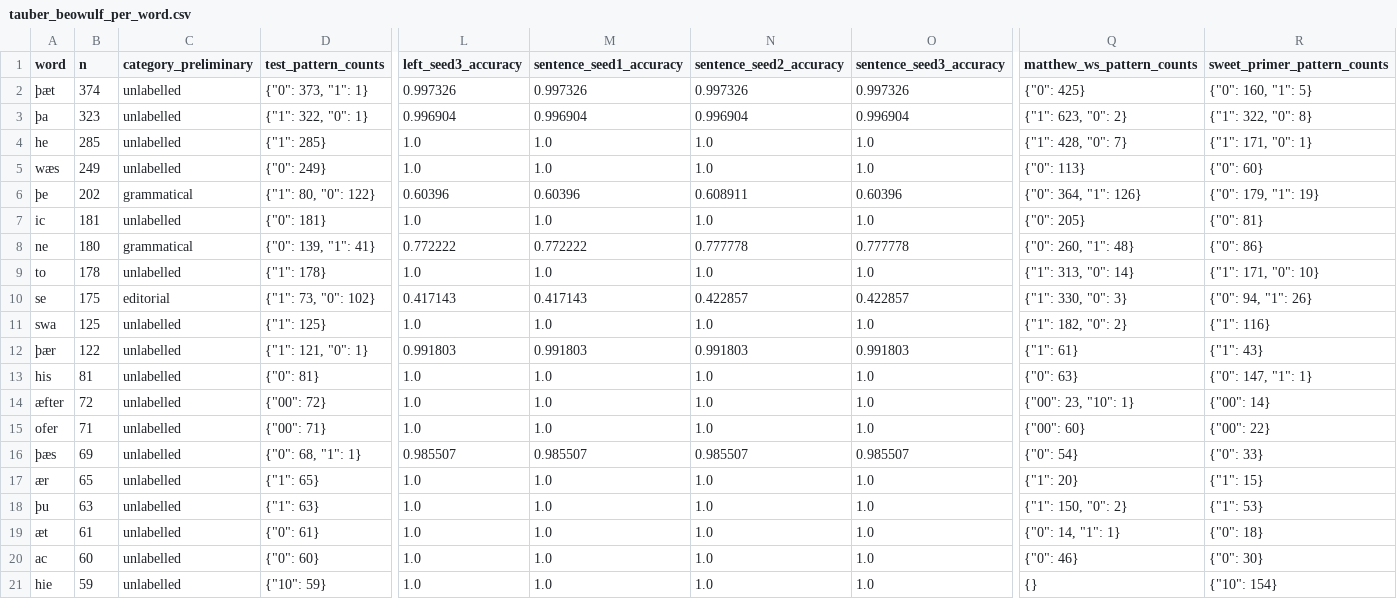
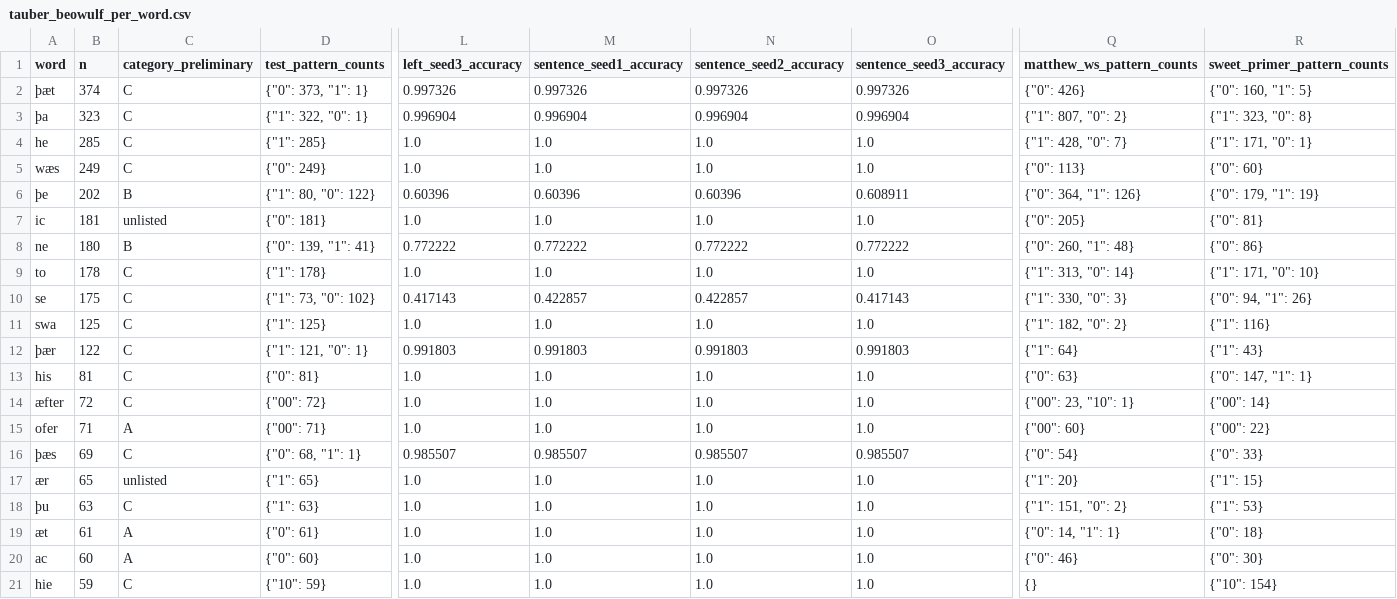
Before and after one commit to Ace3Z/coverage-context-convention, a CSV file: results/all/tauber_beowulf_per_word.csv, drawn as a sheet; only a part is shown, gaps mark what is left out; the diff names each change by its address in the sheet, - before the commit and + after, or states it on an @@ line.

```diff
--- a/results/all/tauber_beowulf_per_word.csv
+++ b/results/all/tauber_beowulf_per_word.csv
-C2:C5 (category_preliminary): unlabelled
+C2:C5 (category_preliminary): C
-Q2 (matthew_ws_pattern_counts): {"0": 425}
+Q2 (matthew_ws_pattern_counts): {"0": 426}
-Q3 (matthew_ws_pattern_counts): {"1": 623, "0": 2}
+Q3 (matthew_ws_pattern_counts): {"1": 807, "0": 2}
-R3 (sweet_primer_pattern_counts): {"1": 322, "0": 8}
+R3 (sweet_primer_pattern_counts): {"1": 323, "0": 8}
-C6 (category_preliminary): grammatical
+C6 (category_preliminary): B
-N6 (sentence_seed2_accuracy): 0.608911
+N6 (sentence_seed2_accuracy): 0.60396
-O6 (sentence_seed3_accuracy): 0.60396
+O6 (sentence_seed3_accuracy): 0.608911
-C7 (category_preliminary): unlabelled
+C7 (category_preliminary): unlisted
-C8 (category_preliminary): grammatical
+C8 (category_preliminary): B
-N8 (sentence_seed2_accuracy): 0.777778
+N8 (sentence_seed2_accuracy): 0.772222
-O8 (sentence_seed3_accuracy): 0.777778
+O8 (sentence_seed3_accuracy): 0.772222
-C9 (category_preliminary): unlabelled
+C9 (category_preliminary): C
-C10 (category_preliminary): editorial
+C10 (category_preliminary): C
-M10 (sentence_seed1_accuracy): 0.417143
+M10 (sentence_seed1_accuracy): 0.422857
-O10 (sentence_seed3_accuracy): 0.422857
+O10 (sentence_seed3_accuracy): 0.417143
-C11:C14 (category_preliminary): unlabelled
+C11:C14 (category_preliminary): C
-Q12 (matthew_ws_pattern_counts): {"1": 61}
+Q12 (matthew_ws_pattern_counts): {"1": 64}
-C15 (category_preliminary): unlabelled
+C15 (category_preliminary): A
-C16 (category_preliminary): unlabelled
+C16 (category_preliminary): C
-C17 (category_preliminary): unlabelled
+C17 (category_preliminary): unlisted
-C18 (category_preliminary): unlabelled
+C18 (category_preliminary): C
-Q18 (matthew_ws_pattern_counts): {"1": 150, "0": 2}
+Q18 (matthew_ws_pattern_counts): {"1": 151, "0": 2}
-C19:C20 (category_preliminary): unlabelled
+C19:C20 (category_preliminary): A
-C21 (category_preliminary): unlabelled
+C21 (category_preliminary): C
```
Also changed, not shown: results/proposal/tauber_beowulf_per_word.csv, results/training_only/soliloquies_per_word.csv, 47 other files.
